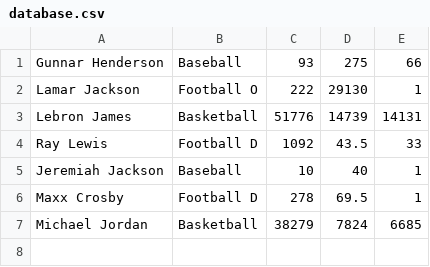
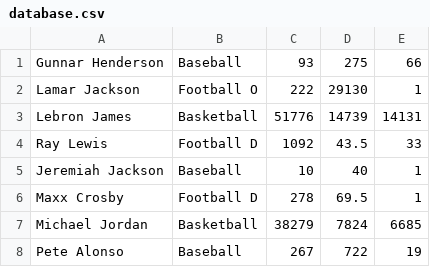
Before and after one commit to domjuarez37/My-Sports-Stats-App, a CSV file: database.csv, drawn as a sheet.

Commit message:
added another player

```diff
--- a/database.csv
+++ b/database.csv
@@ -7 +7,2 @@ Maxx Crosby,Football D,278,69.5,1
 Michael Jordan,Basketball,38279,7824,6685
+Pete Alonso,Baseball,267,722,19
```
